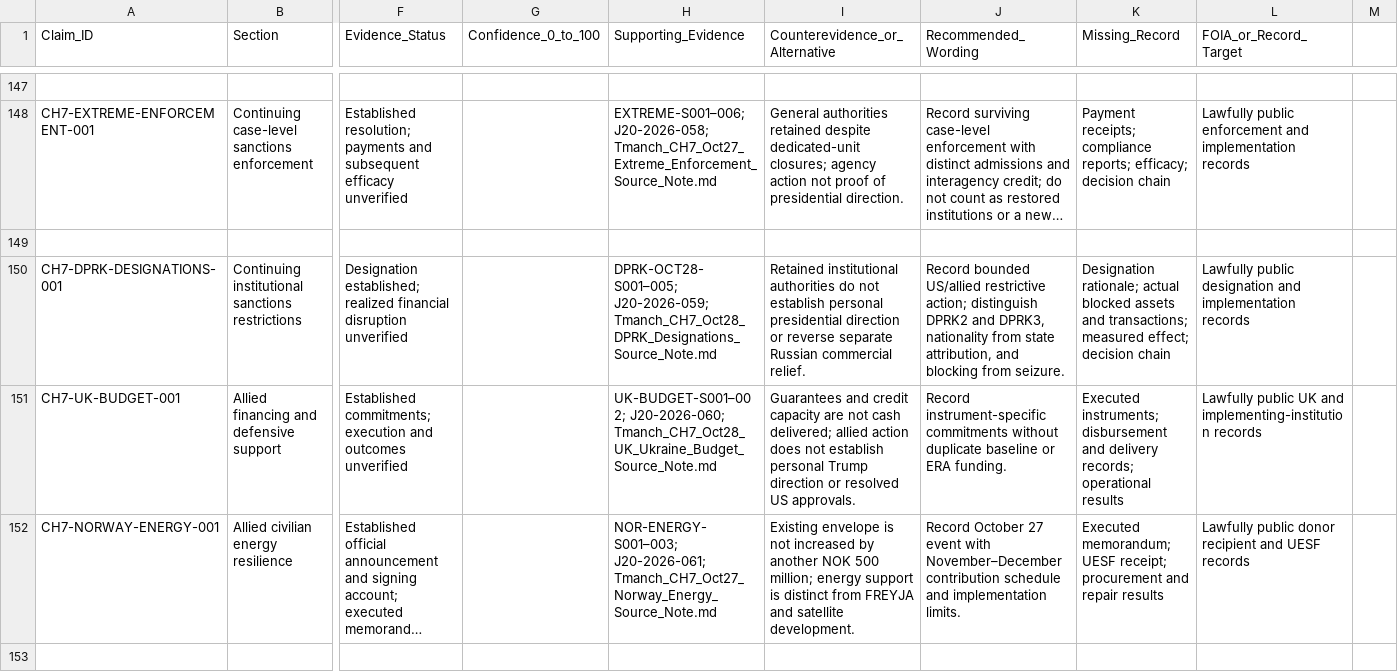
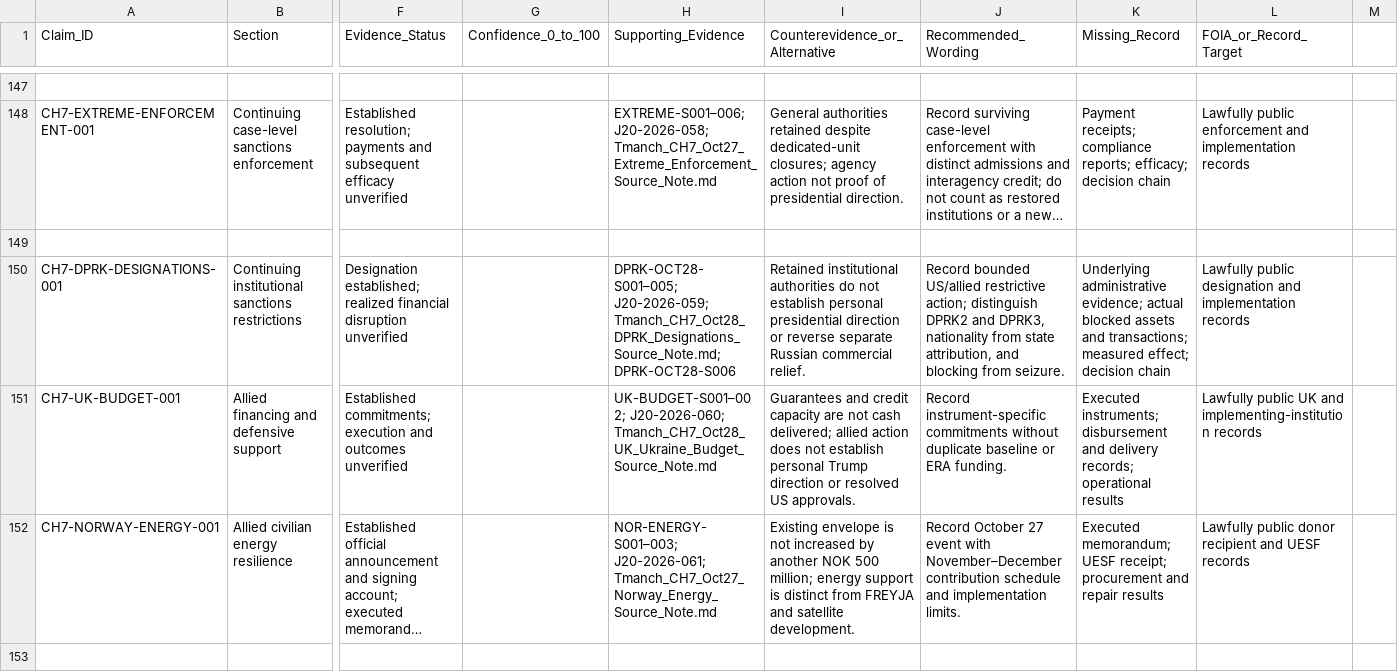
Before and after one commit to mfreeze77/DJT, a CSV file: research-library/Tmanch_CH7_claim_ledger.csv, drawn as a sheet; only a part is shown, gaps mark what is left out; long unchanged cells end in …; rows hold the shown columns only; the diff covers the shown part only; the diff names each change by its address in the sheet, - before the commit and + after, or states it on an @@ line.

Commit message:
Research: verified October 28 allied support, licence and humanitarian implementation

```diff
--- a/research-library/Tmanch_CH7_claim_ledger.csv
+++ b/research-library/Tmanch_CH7_claim_ledger.csv
-H150 (Supporting_Evidence): DPRK-OCT28-S001–005; J20-2026-059; Tmanch_CH7_Oct28_DPRK_Designations_Source_Note.md
+H150 (Supporting_Evidence): DPRK-OCT28-S001–005; J20-2026-059; Tmanch_CH7_Oct28_DPRK_Designations_Source_Note.md; DPRK-OCT28-S006
-K150 (Missing_Record): Designation rationale; actual blocked…
+K150 (Missing_Record): Underlying administrative evidence; actual blocked…
+row 153: (empty)
```
Also changed, not shown: 3 added rows and 7 edited cells elsewhere in this file, research-library/Tmanch_CH7_J20_event_ledger.csv, 10 other files.
